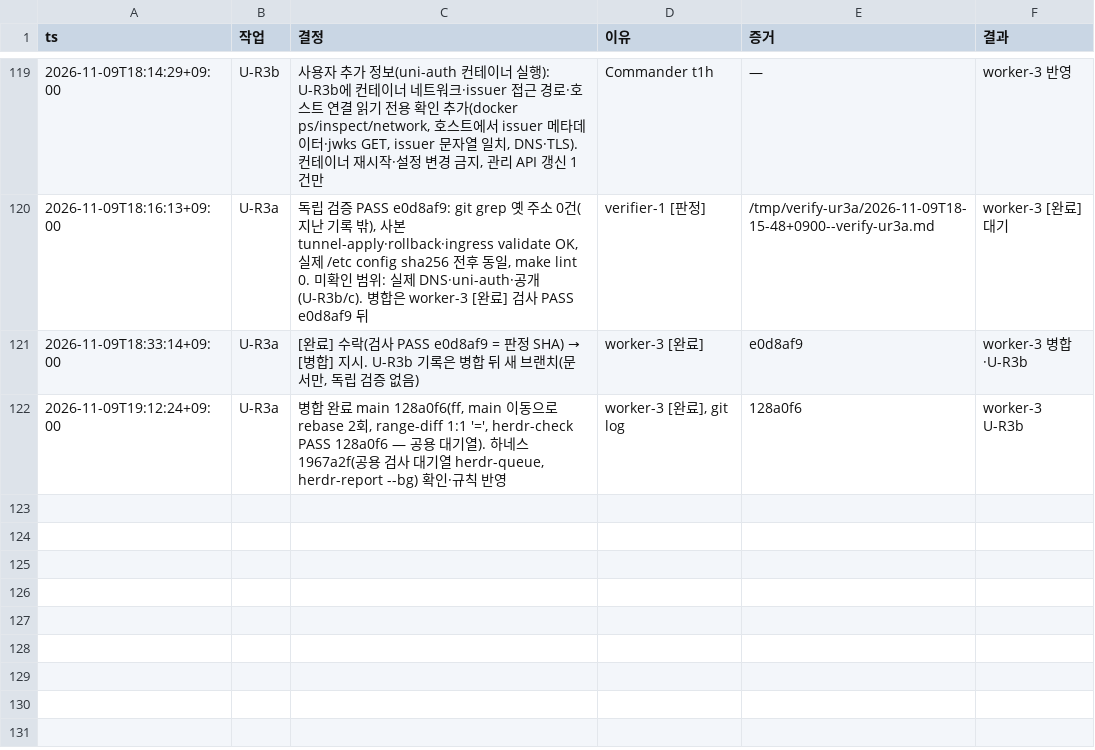
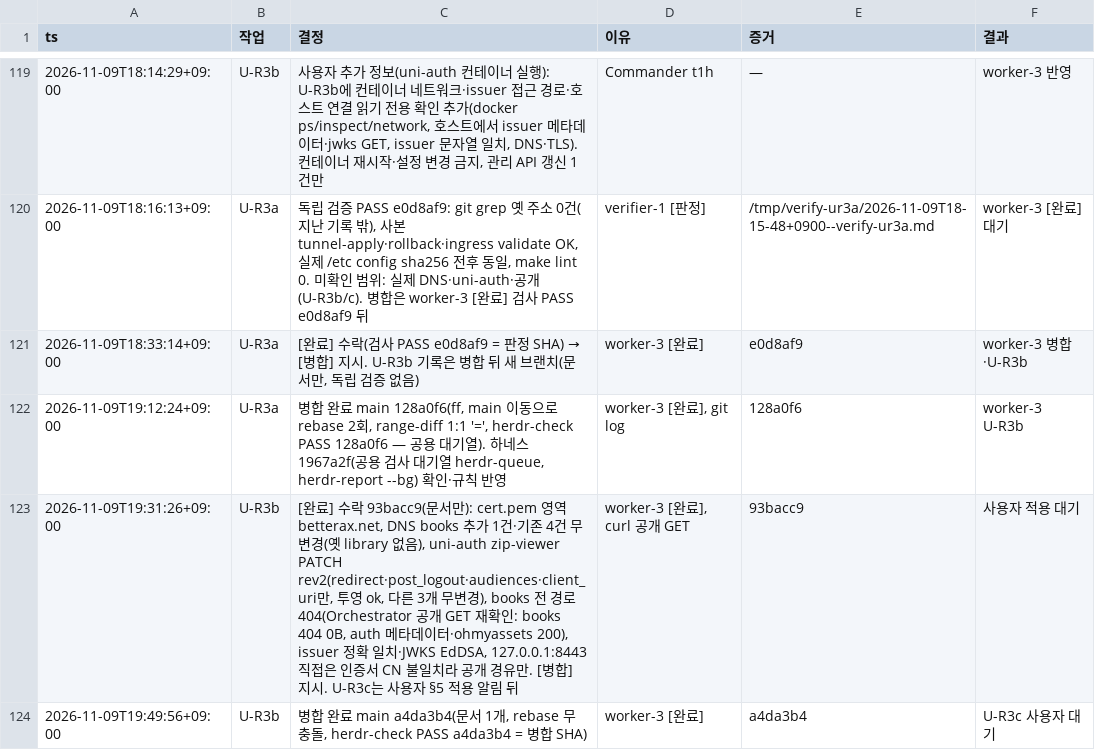
Before and after one commit to taison-hwang/oh-my-manhwabbang, a TSV file: docs/status/decisions.tsv, drawn as a sheet; only a part is shown, gaps mark what is left out.

```diff
--- a/docs/status/decisions.tsv
+++ b/docs/status/decisions.tsv
@@ -122 +122,3 @@ ts	작업	결정	이유	증거	결과
 2026-11-09T19:12:24+09:00	U-R3a	병합 완료 main 128a0f6(ff, main 이동으로 rebase 2회, range-diff 1:1 '=', herdr-check PASS 128a0f6 — 공용 대기열). 하네스 1967a2f(공용 검사 대기열 herdr-queue, herdr-report --bg) 확인·규칙 반영	worker-3 [완료], git log	128a0f6	worker-3 U-R3b
+2026-11-09T19:31:26+09:00	U-R3b	[완료] 수락 93bacc9(문서만): cert.pem 영역 betterax.net, DNS books 추가 1건·기존 4건 무변경(옛 library 없음), uni-auth zip-viewer PATCH rev2(redirect·post_logout·audiences·client_uri만, 투영 ok, 다른 3개 무변경), books 전 경로 404(Orchestrator 공개 GET 재확인: books 404 0B, auth 메타데이터·ohmyassets 200), issuer 정확 일치·JWKS EdDSA, 127.0.0.1:8443 직접은 인증서 CN 불일치라 공개 경유만. [병합] 지시. U-R3c는 사용자 §5 적용 알림 뒤	worker-3 [완료], curl 공개 GET	93bacc9	사용자 적용 대기
+2026-11-09T19:49:56+09:00	U-R3b	병합 완료 main a4da3b4(문서 1개, rebase 무충돌, herdr-check PASS a4da3b4 = 병합 SHA)	worker-3 [완료]	a4da3b4	U-R3c 사용자 대기
```
Also changed, not shown: 2 other files.
